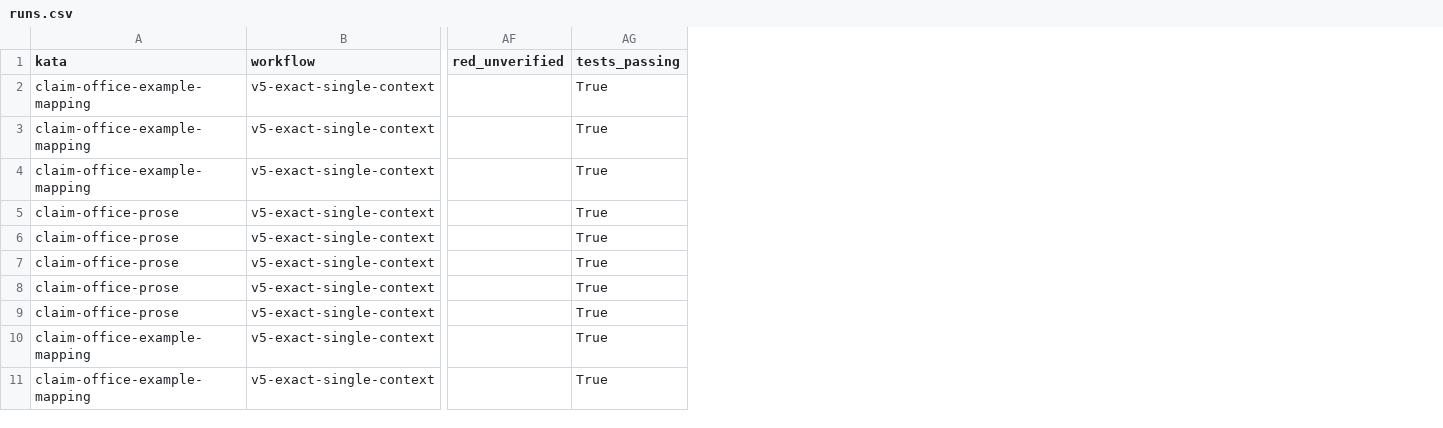
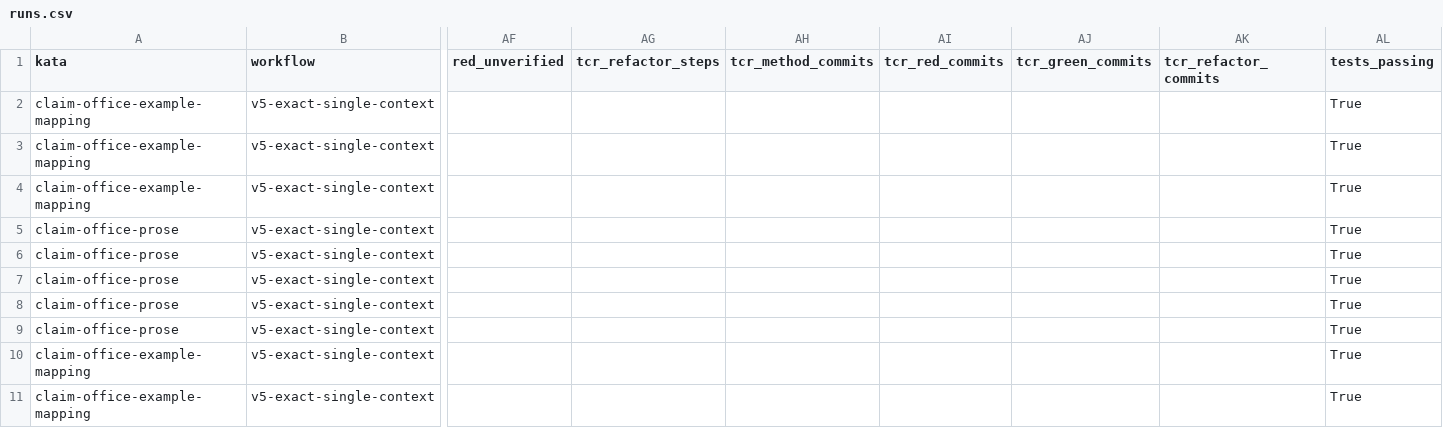
Before and after one commit to marcoemrich/agentic_coding_lab, a CSV file: research/questions-claude/1.1-prompt-style-correctness/runs.csv, drawn as a sheet; only a part is shown, gaps mark what is left out; the diff names each change by its address in the sheet, - before the commit and + after, or states it on an @@ line.

```diff
--- a/research/questions-claude/1.1-prompt-style-correctness/runs.csv
+++ b/research/questions-claude/1.1-prompt-style-correctness/runs.csv
+column AG (tcr_refactor_steps), empty
+column AH (tcr_method_commits), empty
+column AI (tcr_red_commits), empty
+column AJ (tcr_green_commits), empty
+column AK (tcr_refactor_commits), empty
```
Also changed, not shown: research/questions-claude/4.1-tdd-effect-code-quality/runs.csv, research/questions-claude/4.5-architecture-axis-opus5/runs.csv, 48 other files.
